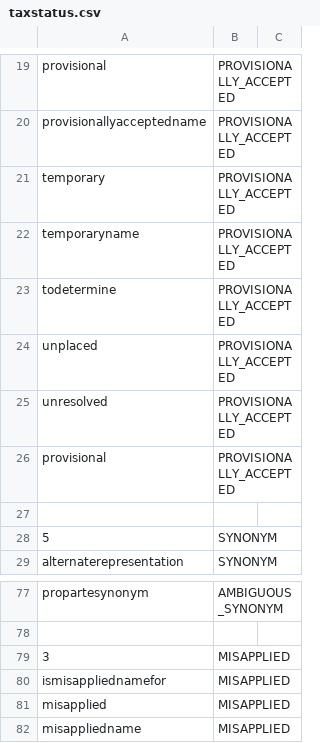
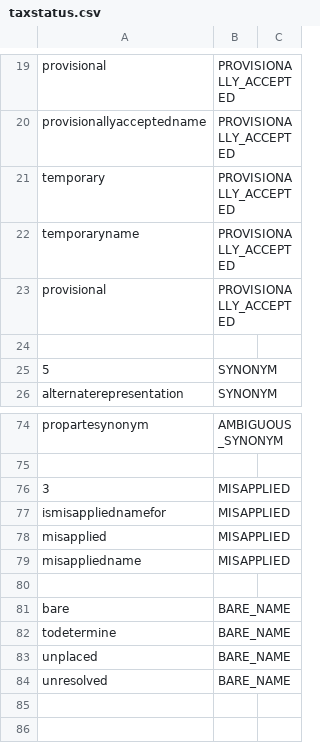
Before and after one commit to CatalogueOfLife/backend, a CSV file: parser/src/main/resources/parser/dicts/taxstatus.csv, drawn as a sheet; only a part is shown, gaps mark what is left out; removed rows and columns are numbered as before the commit, all else as after; the diff names each change by its address in the sheet, - before the commit and + after, or states it on an @@ line.

```diff
--- a/parser/src/main/resources/parser/dicts/taxstatus.csv
+++ b/parser/src/main/resources/parser/dicts/taxstatus.csv
-row 23: todetermine | PROVISIONALLY_ACCEPTED
-row 24: unplaced | PROVISIONALLY_ACCEPTED
-row 25: unresolved | PROVISIONALLY_ACCEPTED
+row 80: (empty)
+row 81: bare | BARE_NAME
+row 82: todetermine | BARE_NAME
+row 83: unplaced | BARE_NAME
+row 84: unresolved | BARE_NAME
```
Also changed, not shown: 36 other files.
